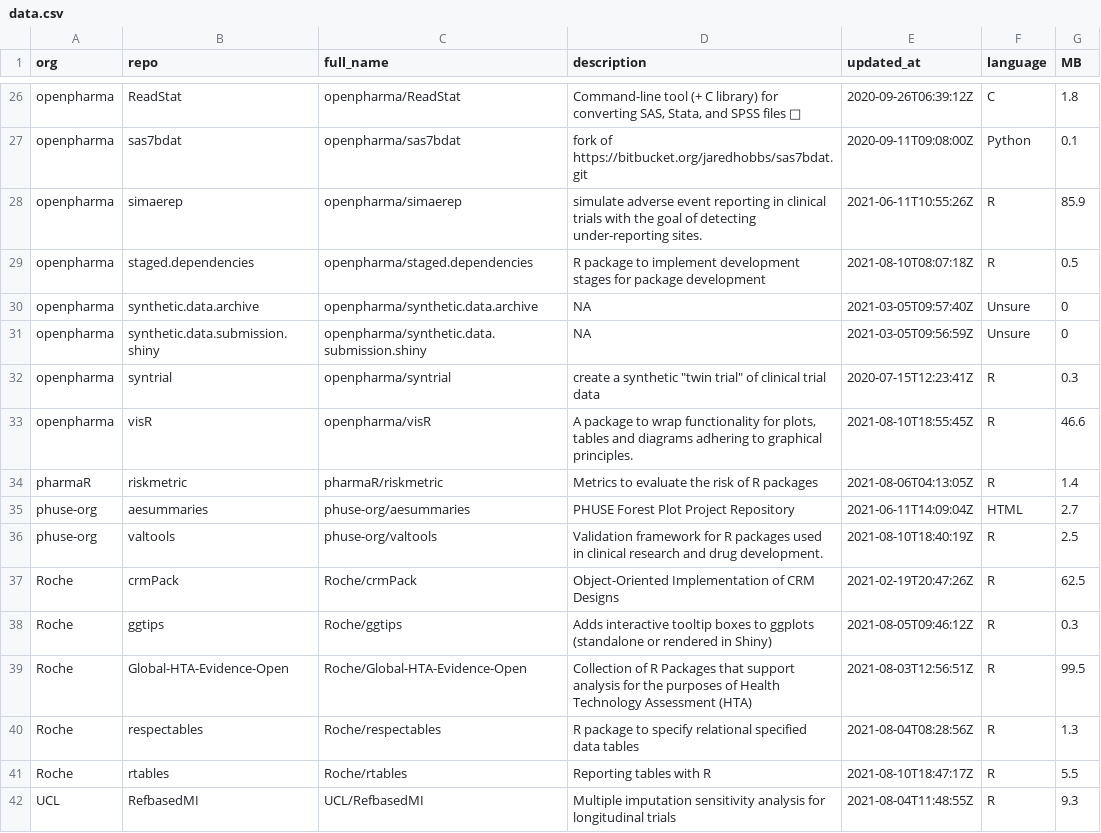
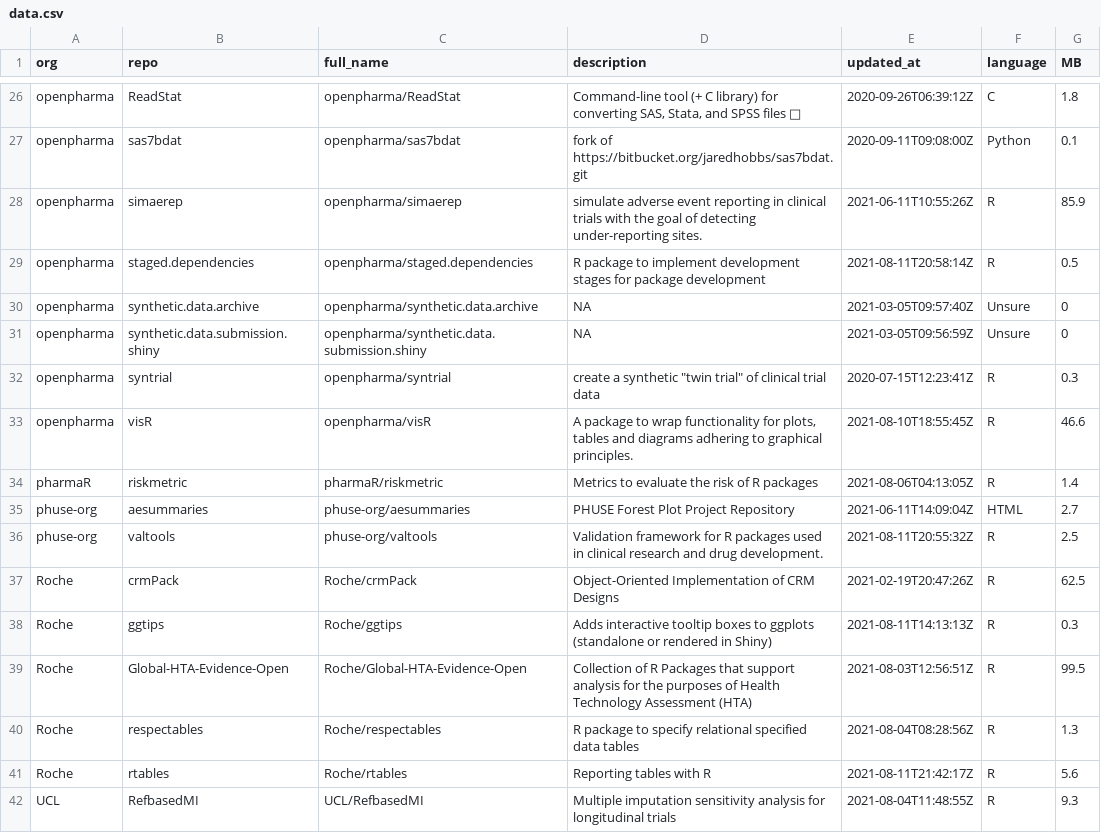
Before and after one commit to openpharma/openpharma_log, a CSV file: all-repos/data.csv, drawn as a sheet; only a part is shown, gaps mark what is left out.

Commit message:
update all-repos

```diff
--- a/all-repos/data.csv
+++ b/all-repos/data.csv
@@ -28,3 +28,3 @@
 "openpharma","simaerep","openpharma/simaerep","simulate adverse event reporting in clinical trials with the goal of detecting under-reporting sites.","2021-06-11T10:55:26Z","R",85.9
-"openpharma","staged.dependencies","openpharma/staged.dependencies","R package to implement development stages for package development","2021-08-10T08:07:18Z","R",0.5
+"openpharma","staged.dependencies","openpharma/staged.dependencies","R package to implement development stages for package development","2021-08-11T20:58:14Z","R",0.5
 "openpharma","synthetic.data.archive","openpharma/synthetic.data.archive",NA,"2021-03-05T09:57:40Z","Unsure",0
@@ -35,8 +35,8 @@
 "phuse-org","aesummaries","phuse-org/aesummaries","PHUSE Forest Plot Project Repository","2021-06-11T14:09:04Z","HTML",2.7
-"phuse-org","valtools","phuse-org/valtools","Validation framework for R packages used in clinical research and drug development.  ","2021-08-10T18:40:19Z","R",2.5
+"phuse-org","valtools","phuse-org/valtools","Validation framework for R packages used in clinical research and drug development.  ","2021-08-11T20:55:32Z","R",2.5
 "Roche","crmPack","Roche/crmPack","Object-Oriented Implementation of CRM Designs","2021-02-19T20:47:26Z","R",62.5
-"Roche","ggtips","Roche/ggtips","Adds interactive tooltip boxes to ggplots (standalone or rendered in Shiny)","2021-08-05T09:46:12Z","R",0.3
+"Roche","ggtips","Roche/ggtips","Adds interactive tooltip boxes to ggplots (standalone or rendered in Shiny)","2021-08-11T14:13:13Z","R",0.3
 "Roche","Global-HTA-Evidence-Open","Roche/Global-HTA-Evidence-Open","Collection of R Packages that support analysis for the purposes of Health Technology Assessment (HTA)","2021-08-03T12:56:51Z","R",99.5
 "Roche","respectables","Roche/respectables","R package to specify relational specified data tables","2021-08-04T08:28:56Z","R",1.3
-"Roche","rtables","Roche/rtables","Reporting tables with R","2021-08-10T18:47:17Z","R",5.5
+"Roche","rtables","Roche/rtables","Reporting tables with R","2021-08-11T21:42:17Z","R",5.6
 "UCL","RefbasedMI","UCL/RefbasedMI","Multiple imputation sensitivity analysis for longitudinal trials ","2021-08-04T11:48:55Z","R",9.3
```
Also changed, not shown: 1 other file.
